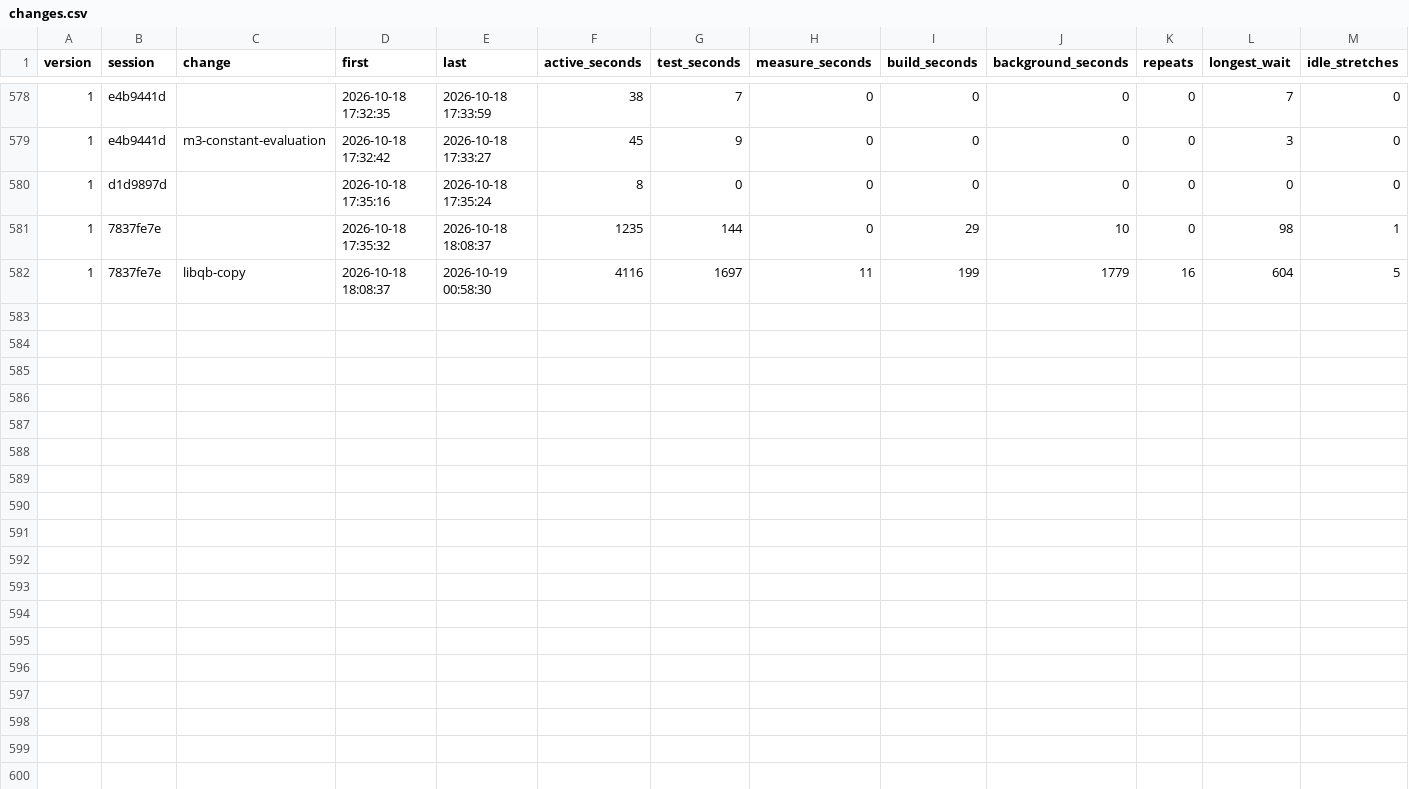
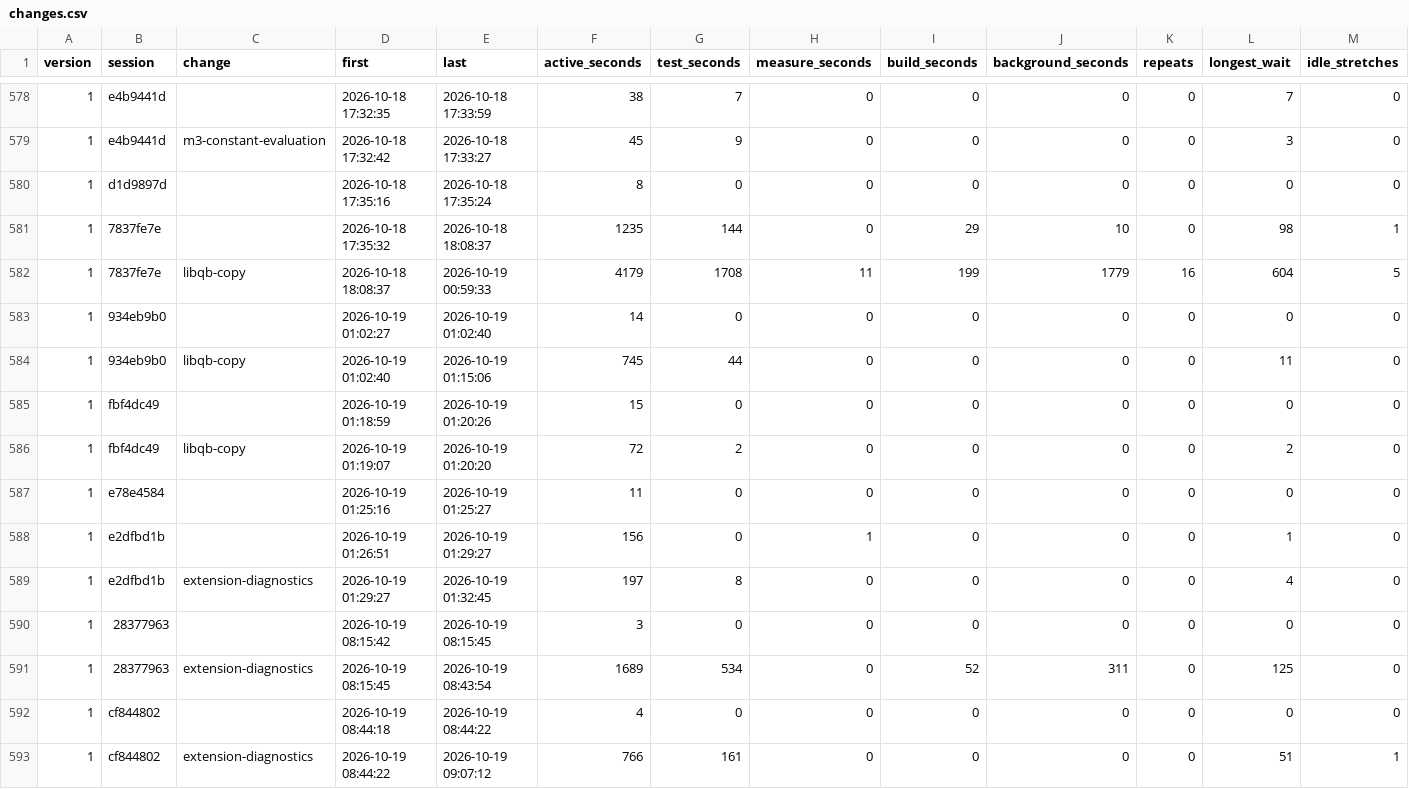
Before and after one commit to davidshq/QB64Rust, a CSV file: tools/testtime/changes.csv, drawn as a sheet; only a part is shown, gaps mark what is left out; rows hold the shown columns only; the diff names each change by its address in the sheet, - before the commit and + after, or states it on an @@ line.

```diff
--- a/tools/testtime/changes.csv
+++ b/tools/testtime/changes.csv
-E582 (last): 2026-10-19 00:58:30
+E582 (last): 2026-10-19 00:59:33
-F582 (active_seconds): 4116
+F582 (active_seconds): 4179
-G582 (test_seconds): 1697
+G582 (test_seconds): 1708
+row 583: 1 | 934eb9b0 |  | 2026-10-19 01:02:27 | 2026-10-19 01:02:40 | 14 | 0 | 0 | 0 | 0 | 0 | 0 | 0
+row 584: 1 | 934eb9b0 | libqb-copy | 2026-10-19 01:02:40 | 2026-10-19 01:15:06 | 745 | 44 | 0 | 0 | 0 | 0 | 11 | 0
+row 585: 1 | fbf4dc49 |  | 2026-10-19 01:18:59 | 2026-10-19 01:20:26 | 15 | 0 | 0 | 0 | 0 | 0 | 0 | 0
+row 586: 1 | fbf4dc49 | libqb-copy | 2026-10-19 01:19:07 | 2026-10-19 01:20:20 | 72 | 2 | 0 | 0 | 0 | 0 | 2 | 0
+row 587: 1 | e78e4584 |  | 2026-10-19 01:25:16 | 2026-10-19 01:25:27 | 11 | 0 | 0 | 0 | 0 | 0 | 0 | 0
+row 588: 1 | e2dfbd1b |  | 2026-10-19 01:26:51 | 2026-10-19 01:29:27 | 156 | 0 | 1 | 0 | 0 | 0 | 1 | 0
+row 589: 1 | e2dfbd1b | extension-diagnostics | 2026-10-19 01:29:27 | 2026-10-19 01:32:45 | 197 | 8 | 0 | 0 | 0 | 0 | 4 | 0
+row 590: 1 | 28377963 |  | 2026-10-19 08:15:42 | 2026-10-19 08:15:45 | 3 | 0 | 0 | 0 | 0 | 0 | 0 | 0
+row 591: 1 | 28377963 | extension-diagnostics | 2026-10-19 08:15:45 | 2026-10-19 08:43:54 | 1689 | 534 | 0 | 52 | 311 | 0 | 125 | 0
+row 592: 1 | cf844802 |  | 2026-10-19 08:44:18 | 2026-10-19 08:44:22 | 4 | 0 | 0 | 0 | 0 | 0 | 0 | 0
+row 593: 1 | cf844802 | extension-diagnostics | 2026-10-19 08:44:22 | 2026-10-19 09:07:12 | 766 | 161 | 0 | 0 | 0 | 0 | 51 | 1
```
Also changed, not shown: tools/testtime/activity.csv, tools/testtime/runs.csv, 36 other files.
